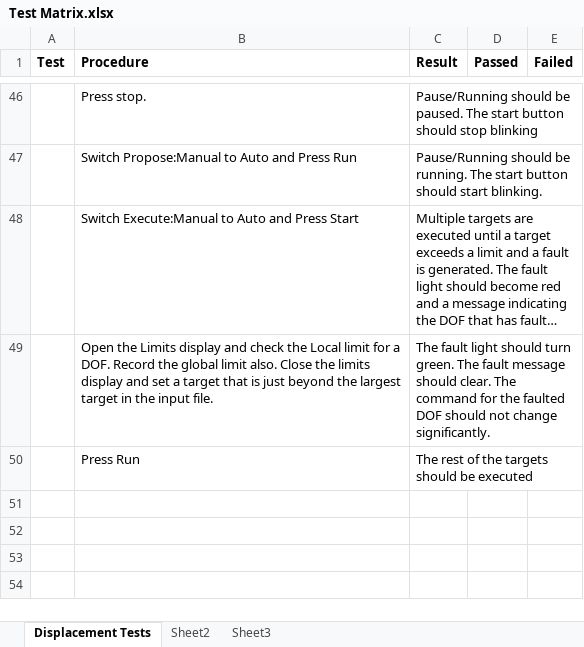
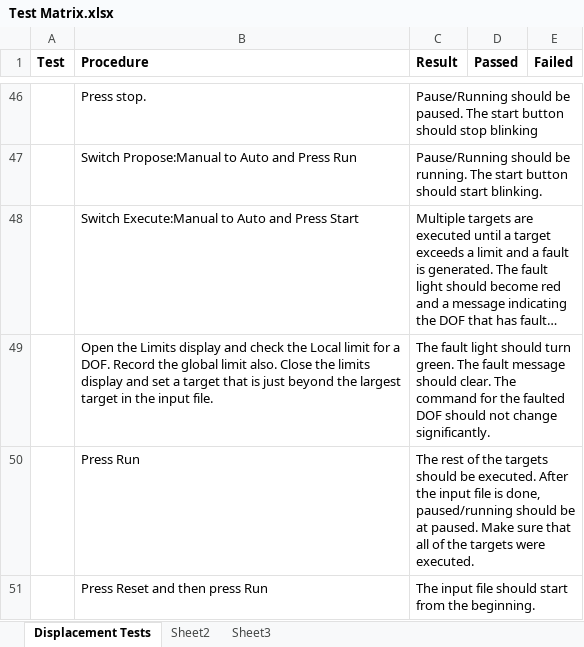
Before and after one commit to mbletzinger/lbcb-om, an Excel workbook: Test Matrix.xlsx, sheet Displacement Tests, drawn as a sheet; only a part is shown, gaps mark what is left out; long unchanged cells end in …; values as stored, in another font and other column widths than the file's, no borders; the diff names each change by its address in the sheet, - before the commit and + after, or states it on an @@ line.

Commit message:
Test Matrix

```diff
--- a/Test Matrix.xlsx (sheet Displacement Tests)
+++ b/Test Matrix.xlsx (sheet Displacement Tests)
-C50 (Result): …should be executed
+C50 (Result): …should be executed. After the input file is done, paused/running should be at paused. Make sure that all of the targets were executed.
+row 51:  | Press Reset and then press Run | The input file should start from the beginning.
```
